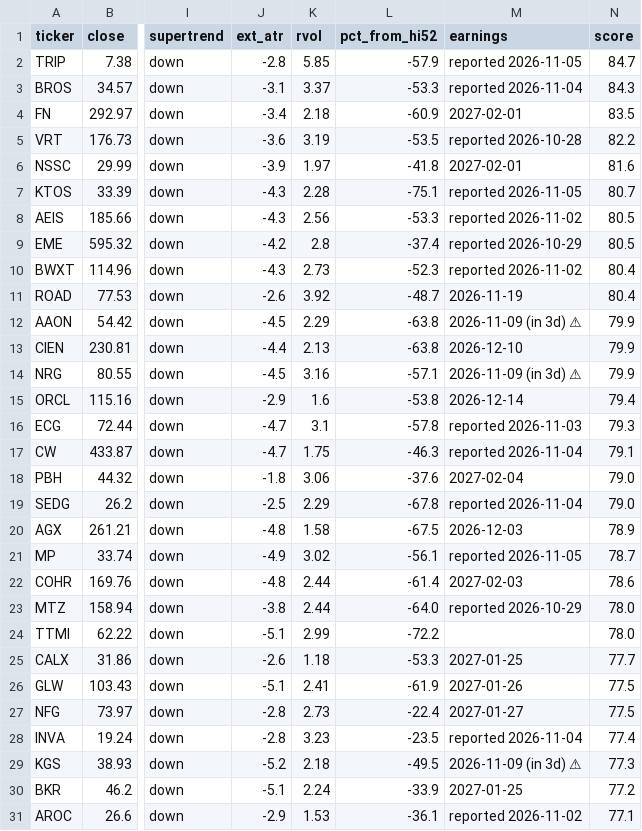
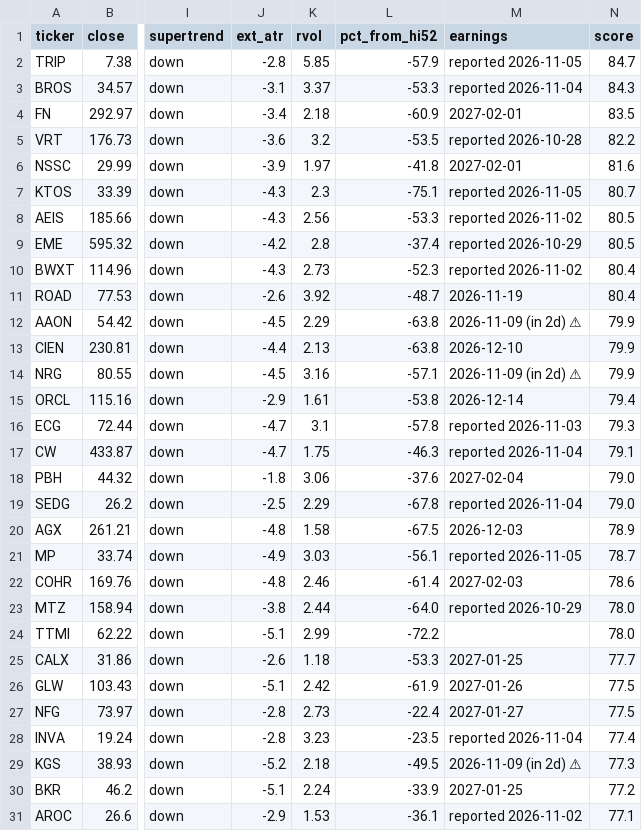
Before and after one commit to somashekarpoojahs/Stocks, a CSV file: scans/2026-11-05/shorts_2026-11-05.csv, drawn as a sheet; only a part is shown, gaps mark what is left out; the diff names each change by its address in the sheet, - before the commit and + after, or states it on an @@ line.

```diff
--- a/scans/2026-11-05/shorts_2026-11-05.csv
+++ b/scans/2026-11-05/shorts_2026-11-05.csv
-K5 (rvol): 3.19
+K5 (rvol): 3.2
-K7 (rvol): 2.28
+K7 (rvol): 2.3
-M12 (earnings): 2026-11-09 (in 3d) ⚠
+M12 (earnings): 2026-11-09 (in 2d) ⚠
-M14 (earnings): 2026-11-09 (in 3d) ⚠
+M14 (earnings): 2026-11-09 (in 2d) ⚠
-K15 (rvol): 1.6
+K15 (rvol): 1.61
-K21 (rvol): 3.02
+K21 (rvol): 3.03
-K22 (rvol): 2.44
+K22 (rvol): 2.46
-K26 (rvol): 2.41
+K26 (rvol): 2.42
-M29 (earnings): 2026-11-09 (in 3d) ⚠
+M29 (earnings): 2026-11-09 (in 2d) ⚠
```
Also changed, not shown: scans/2026-11-05/restarts_2026-11-05.csv, scans/2026-11-05/watch_2026-11-05.csv, 7 other files.
